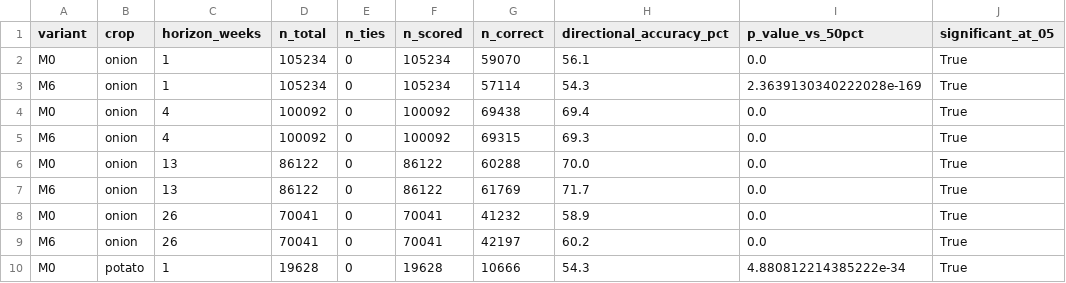
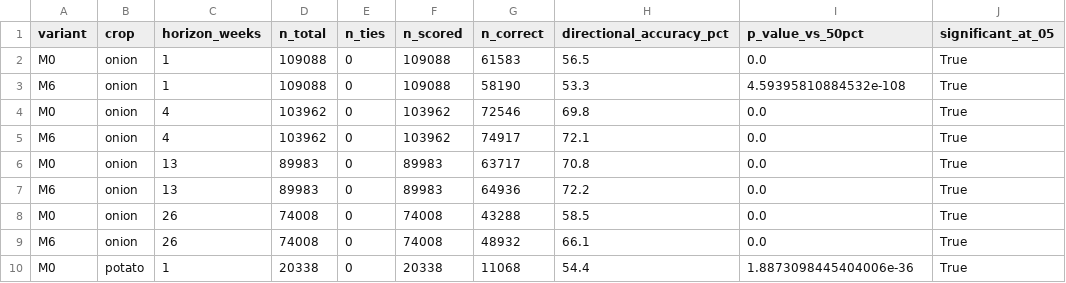
Before and after one commit to masroor01/TOP-Digital-Twin, a CSV file: web/data/table_directional_accuracy.csv, drawn as a sheet; only a part is shown; the diff covers the shown part only.

```diff
--- a/web/data/table_directional_accuracy.csv
+++ b/web/data/table_directional_accuracy.csv
@@ -1,10 +1,10 @@
 variant,crop,horizon_weeks,n_total,n_ties,n_scored,n_correct,directional_accuracy_pct,p_value_vs_50pct,significant_at_05
-M0,onion,1,105234,0,105234,59070,56.1,0.0,True
-M6,onion,1,105234,0,105234,57114,54.3,2.3639130340222028e-169,True
-M0,onion,4,100092,0,100092,69438,69.4,0.0,True
-M6,onion,4,100092,0,100092,69315,69.3,0.0,True
-M0,onion,13,86122,0,86122,60288,70.0,0.0,True
-M6,onion,13,86122,0,86122,61769,71.7,0.0,True
-M0,onion,26,70041,0,70041,41232,58.9,0.0,True
-M6,onion,26,70041,0,70041,42197,60.2,0.0,True
-M0,potato,1,19628,0,19628,10666,54.3,4.880812214385222e-34,True
+M0,onion,1,109088,0,109088,61583,56.5,0.0,True
+M6,onion,1,109088,0,109088,58190,53.3,4.59395810884532e-108,True
+M0,onion,4,103962,0,103962,72546,69.8,0.0,True
+M6,onion,4,103962,0,103962,74917,72.1,0.0,True
+M0,onion,13,89983,0,89983,63717,70.8,0.0,True
+M6,onion,13,89983,0,89983,64936,72.2,0.0,True
+M0,onion,26,74008,0,74008,43288,58.5,0.0,True
+M6,onion,26,74008,0,74008,48932,66.1,0.0,True
+M0,potato,1,20338,0,20338,11068,54.4,1.8873098445404006e-36,True
```
Also changed, not shown: 62 edited cells elsewhere in this file, Model_Output/table_market_level_accuracy.csv, web/data/table_directional_accuracy_naive.csv, 7 other files.
